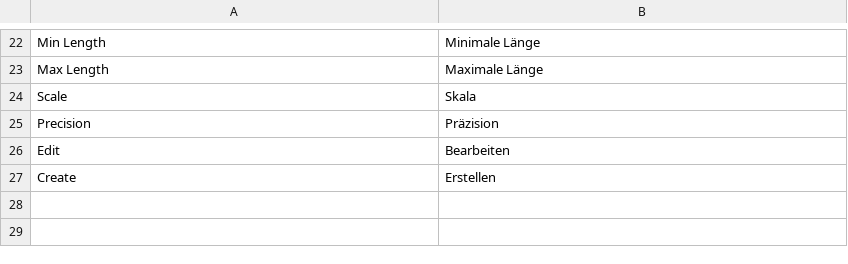
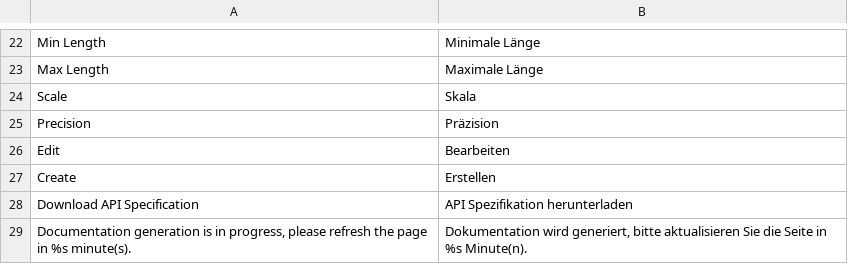
Before and after one commit to spryker/dynamic-entity-gui, a CSV file: data/translation/Zed/de_DE.csv, drawn as a sheet; only a part is shown, gaps mark what is left out; the diff names each change by its address in the sheet, - before the commit and + after, or states it on an @@ line.

Commit message:
FRW-5858 Implemented API specification file download. (#10438)
FRW-5858 Implemented API specification file download.

```diff
--- a/data/translation/Zed/de_DE.csv
+++ b/data/translation/Zed/de_DE.csv
+row 28: Download API Specification | API Spezifikation herunterladen
+row 29: Documentation generation is in progress, please refresh the page in %s minute(s). | Dokumentation wird generiert, bitte aktualisieren Sie die Seite in %s Minute(n).
```
Also changed, not shown: data/translation/Zed/en_US.csv, 8 other files.
